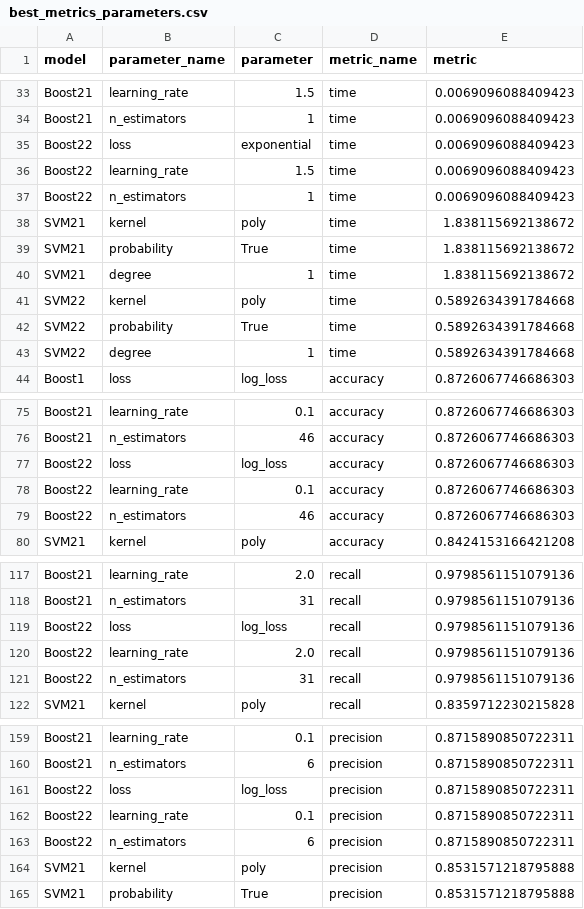
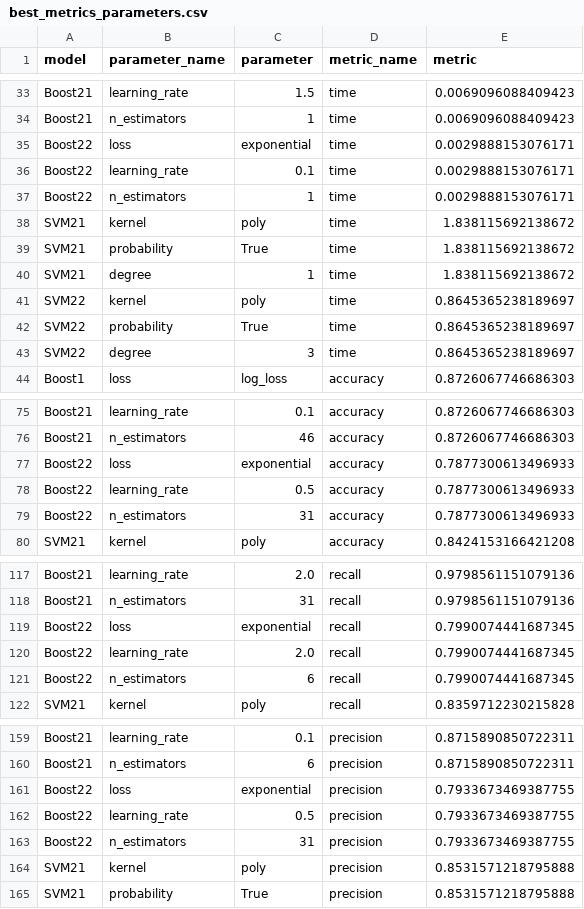
Before and after one commit to cmbfuqua/GT_Machine_Learning, a CSV file: Assignment-1/best_metrics_parameters.csv, drawn as a sheet; only a part is shown, gaps mark what is left out; the diff covers the shown part only.

```diff
--- a/Assignment-1/best_metrics_parameters.csv
+++ b/Assignment-1/best_metrics_parameters.csv
@@ -34,5 +34,5 @@ Boost21,learning_rate,1.5,time,0.0069096088409423
 Boost21,n_estimators,1,time,0.0069096088409423
-Boost22,loss,exponential,time,0.0069096088409423
-Boost22,learning_rate,1.5,time,0.0069096088409423
-Boost22,n_estimators,1,time,0.0069096088409423
+Boost22,loss,exponential,time,0.0029888153076171
+Boost22,learning_rate,0.1,time,0.0029888153076171
+Boost22,n_estimators,1,time,0.0029888153076171
 SVM21,kernel,poly,time,1.838115692138672
@@ -40,5 +40,5 @@ SVM21,probability,True,time,1.838115692138672
 SVM21,degree,1,time,1.838115692138672
-SVM22,kernel,poly,time,0.5892634391784668
-SVM22,probability,True,time,0.5892634391784668
-SVM22,degree,1,time,0.5892634391784668
+SVM22,kernel,poly,time,0.8645365238189697
+SVM22,probability,True,time,0.8645365238189697
+SVM22,degree,3,time,0.8645365238189697
 Boost1,loss,log_loss,accuracy,0.8726067746686303
@@ -76,5 +76,5 @@ Boost21,learning_rate,0.1,accuracy,0.8726067746686303
 Boost21,n_estimators,46,accuracy,0.8726067746686303
-Boost22,loss,log_loss,accuracy,0.8726067746686303
-Boost22,learning_rate,0.1,accuracy,0.8726067746686303
-Boost22,n_estimators,46,accuracy,0.8726067746686303
+Boost22,loss,exponential,accuracy,0.7877300613496933
+Boost22,learning_rate,0.5,accuracy,0.7877300613496933
+Boost22,n_estimators,31,accuracy,0.7877300613496933
 SVM21,kernel,poly,accuracy,0.8424153166421208
@@ -118,5 +118,5 @@ Boost21,learning_rate,2.0,recall,0.9798561151079136
 Boost21,n_estimators,31,recall,0.9798561151079136
-Boost22,loss,log_loss,recall,0.9798561151079136
-Boost22,learning_rate,2.0,recall,0.9798561151079136
-Boost22,n_estimators,31,recall,0.9798561151079136
+Boost22,loss,exponential,recall,0.7990074441687345
+Boost22,learning_rate,2.0,recall,0.7990074441687345
+Boost22,n_estimators,6,recall,0.7990074441687345
 SVM21,kernel,poly,recall,0.8359712230215828
@@ -160,5 +160,5 @@ Boost21,learning_rate,0.1,precision,0.8715890850722311
 Boost21,n_estimators,6,precision,0.8715890850722311
-Boost22,loss,log_loss,precision,0.8715890850722311
-Boost22,learning_rate,0.1,precision,0.8715890850722311
-Boost22,n_estimators,6,precision,0.8715890850722311
+Boost22,loss,exponential,precision,0.7933673469387755
+Boost22,learning_rate,0.5,precision,0.7933673469387755
+Boost22,n_estimators,31,precision,0.7933673469387755
 SVM21,kernel,poly,precision,0.8531571218795888
```
Also changed, not shown: 12 edited cells elsewhere in this file, Assignment-1/boost2_results_d2.csv, Assignment-1/svm2_results_d2.csv, 8 other files.
